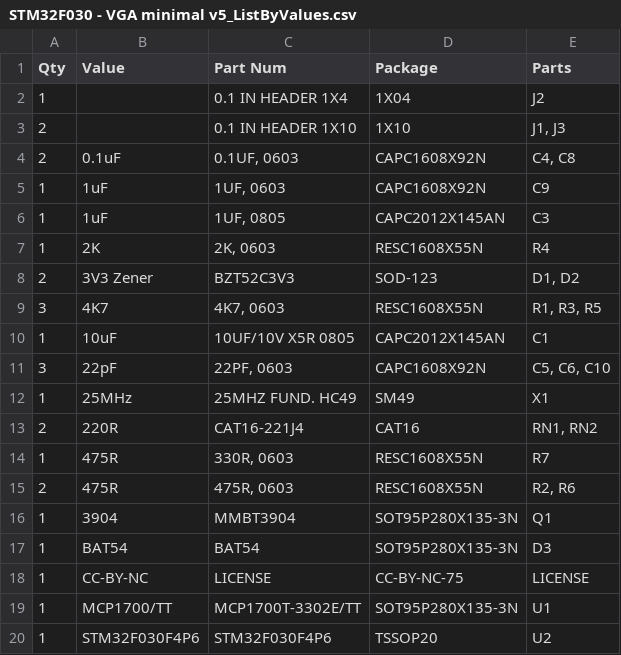
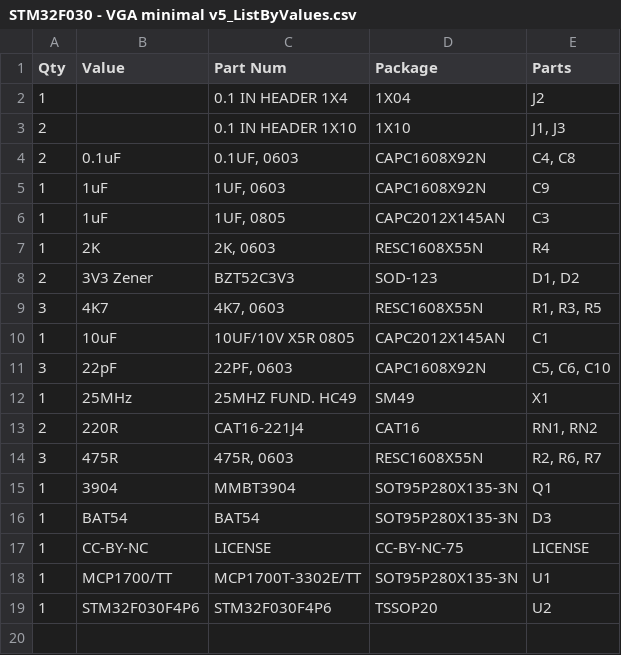
Before and after one commit to gdampf/uTerm, a CSV file: STM32F030F4/Hardware/v5/STM32F030 - VGA minimal v5_ListByValues.csv, drawn as a sheet.

```diff
--- a/STM32F030F4/Hardware/v5/STM32F030 - VGA minimal v5_ListByValues.csv
+++ b/STM32F030F4/Hardware/v5/STM32F030 - VGA minimal v5_ListByValues.csv
@@ -13,4 +13,3 @@
 "2","220R","CAT16-221J4","CAT16","RN1, RN2"
-"1","475R","330R, 0603","RESC1608X55N","R7"
-"2","475R","475R, 0603","RESC1608X55N","R2, R6"
+"3","475R","475R, 0603","RESC1608X55N","R2, R6, R7"
 "1","3904","MMBT3904","SOT95P280X135-3N","Q1"
```
Also changed, not shown: 2 other files.
